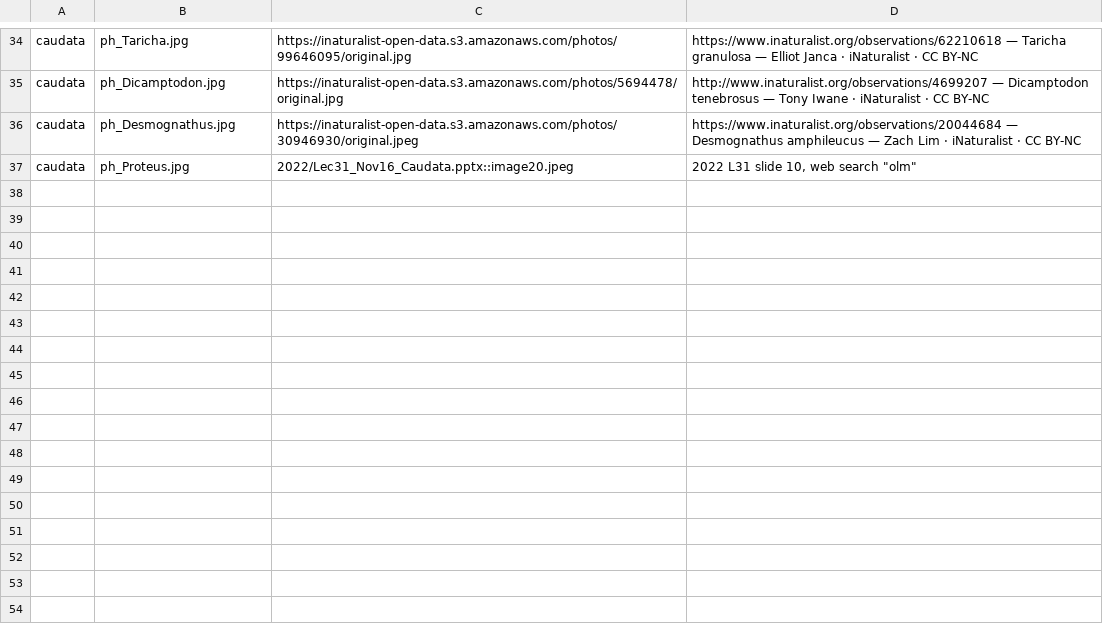
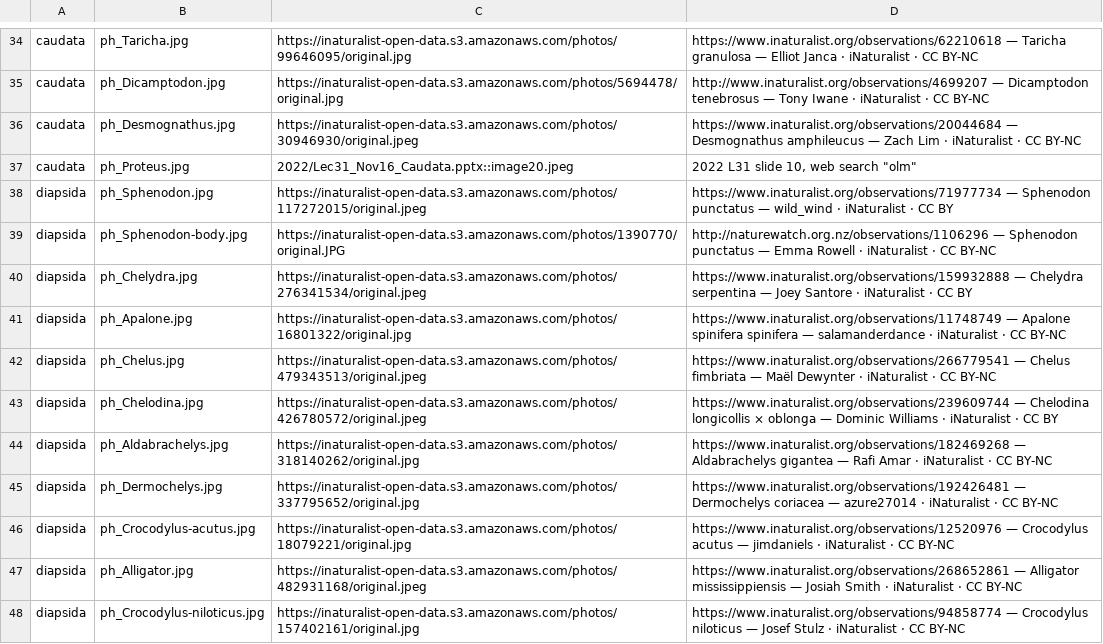
Before and after one commit to paleomitchelljs/bio365, a TSV file: tools/photos.tsv, drawn as a sheet; only a part is shown, gaps mark what is left out.

```diff
--- a/tools/photos.tsv
+++ b/tools/photos.tsv
@@ -37 +37,12 @@ caudata	ph_Desmognathus.jpg	https://inaturalist-open-data.s3.amazonaws.com/photo
 caudata	ph_Proteus.jpg	2022/Lec31_Nov16_Caudata.pptx::image20.jpeg	2022 L31 slide 10, web search "olm"
+diapsida	ph_Sphenodon.jpg	https://inaturalist-open-data.s3.amazonaws.com/photos/117272015/original.jpeg	https://www.inaturalist.org/observations/71977734 — Sphenodon punctatus — wild_wind · iNaturalist · CC BY
+diapsida	ph_Sphenodon-body.jpg	https://inaturalist-open-data.s3.amazonaws.com/photos/1390770/original.JPG	http://naturewatch.org.nz/observations/1106296 — Sphenodon punctatus — Emma Rowell · iNaturalist · CC BY-NC
+diapsida	ph_Chelydra.jpg	https://inaturalist-open-data.s3.amazonaws.com/photos/276341534/original.jpeg	https://www.inaturalist.org/observations/159932888 — Chelydra serpentina — Joey Santore · iNaturalist · CC BY
+diapsida	ph_Apalone.jpg	https://inaturalist-open-data.s3.amazonaws.com/photos/16801322/original.jpg	https://www.inaturalist.org/observations/11748749 — Apalone spinifera spinifera — salamanderdance · iNaturalist · CC BY-NC
+diapsida	ph_Chelus.jpg	https://inaturalist-open-data.s3.amazonaws.com/photos/479343513/original.jpeg	https://www.inaturalist.org/observations/266779541 — Chelus fimbriata — Maël Dewynter · iNaturalist · CC BY-NC
+diapsida	ph_Chelodina.jpg	https://inaturalist-open-data.s3.amazonaws.com/photos/426780572/original.jpeg	https://www.inaturalist.org/observations/239609744 — Chelodina longicollis × oblonga — Dominic Williams · iNaturalist · CC BY
+diapsida	ph_Aldabrachelys.jpg	https://inaturalist-open-data.s3.amazonaws.com/photos/318140262/original.jpg	https://www.inaturalist.org/observations/182469268 — Aldabrachelys gigantea — Rafi Amar · iNaturalist · CC BY-NC
+diapsida	ph_Dermochelys.jpg	https://inaturalist-open-data.s3.amazonaws.com/photos/337795652/original.jpg	https://www.inaturalist.org/observations/192426481 — Dermochelys coriacea — azure27014 · iNaturalist · CC BY-NC
+diapsida	ph_Crocodylus-acutus.jpg	https://inaturalist-open-data.s3.amazonaws.com/photos/18079221/original.jpg	https://www.inaturalist.org/observations/12520976 — Crocodylus acutus — jimdaniels · iNaturalist · CC BY-NC
+diapsida	ph_Alligator.jpg	https://inaturalist-open-data.s3.amazonaws.com/photos/482931168/original.jpeg	https://www.inaturalist.org/observations/268652861 — Alligator mississippiensis — Josiah Smith · iNaturalist · CC BY-NC
+diapsida	ph_Crocodylus-niloticus.jpg	https://inaturalist-open-data.s3.amazonaws.com/photos/157402161/original.jpg	https://www.inaturalist.org/observations/94858774 — Crocodylus niloticus — Josef Stulz · iNaturalist · CC BY-NC
```
Also changed, not shown: 24 other files.
